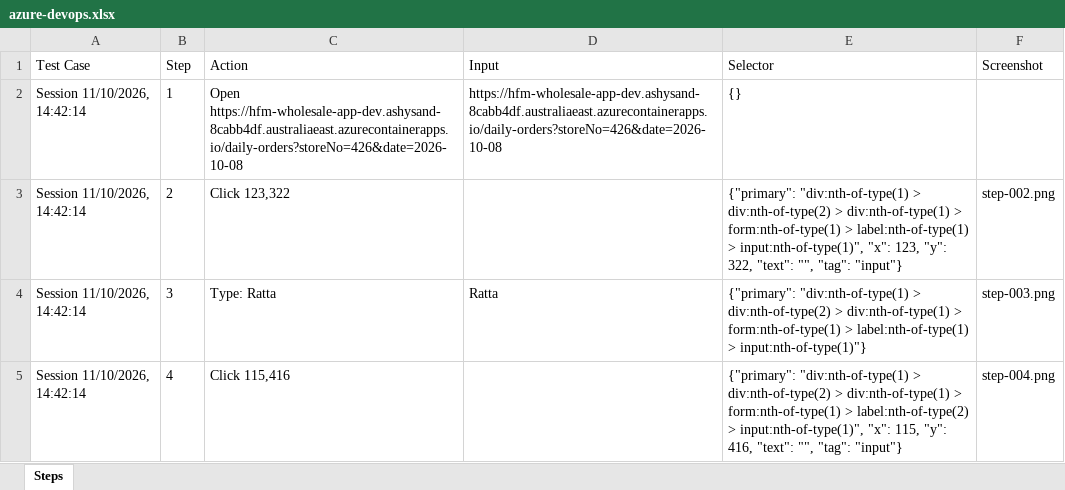
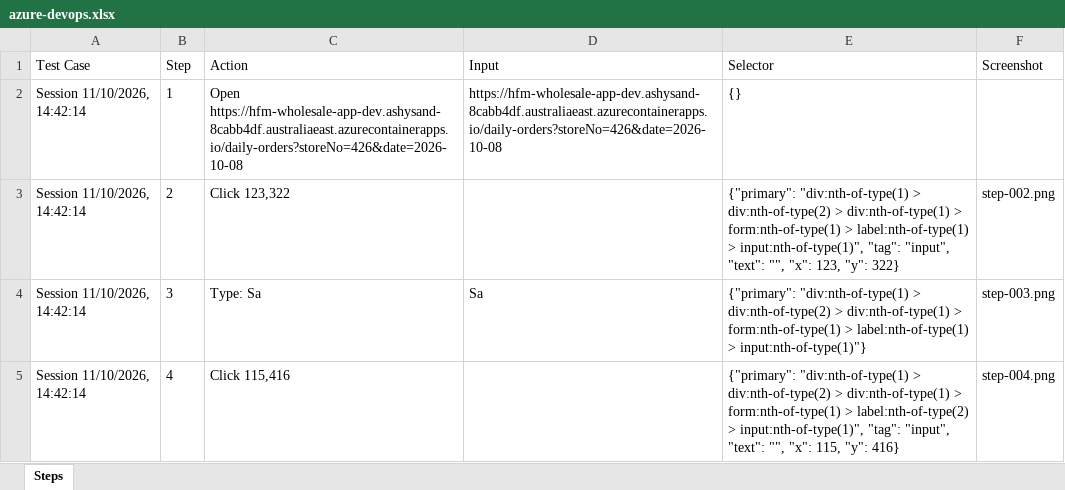
Before and after one commit to Raheelatta1984/testforge, an Excel workbook: library/projects/1c7a86a9-9525-4bd4-b5f0-df360a7b49f1/recordings/5c86e5ce-1c83-4894-8aa4-b77e1d2b737b/resources/azure-devops.xlsx, sheet Steps, drawn as a sheet; values as stored, in another font and other column widths than the file's, no borders; the diff names each change by its address in the sheet, - before the commit and + after, or states it on an @@ line.

```diff
--- a/library/projects/1c7a86a9-9525-4bd4-b5f0-df360a7b49f1/recordings/5c86e5ce-1c83-4894-8aa4-b77e1d2b737b/resources/azure-devops.xlsx (sheet Steps)
+++ b/library/projects/1c7a86a9-9525-4bd4-b5f0-df360a7b49f1/recordings/5c86e5ce-1c83-4894-8aa4-b77e1d2b737b/resources/azure-devops.xlsx (sheet Steps)
-E3 (Selector): …> input:nth-of-type(1)", "x": 123, "y": 322, "text": "", "tag": "input"}
+E3 (Selector): …> input:nth-of-type(1)", "tag": "input", "text": "", "x": 123, "y": 322}
-C4 (Action): Type: Ratta
+C4 (Action): Type: Sa
-D4 (Input): Ratta
+D4 (Input): Sa
-E5 (Selector): …> input:nth-of-type(1)", "x": 115, "y": 416, "text": "", "tag": "input"}
+E5 (Selector): …> input:nth-of-type(1)", "tag": "input", "text": "", "x": 115, "y": 416}
```
Also changed, not shown: library/projects/1c7a86a9-9525-4bd4-b5f0-df360a7b49f1/recordings/5c86e5ce-1c83-4894-8aa4-b77e1d2b737b/resources/jira.xlsx, library/projects/1c7a86a9-9525-4bd4-b5f0-df360a7b49f1/recordings/5c86e5ce-1c83-4894-8aa4-b77e1d2b737b/resources/testcomplete.xlsx, 20 other files.
